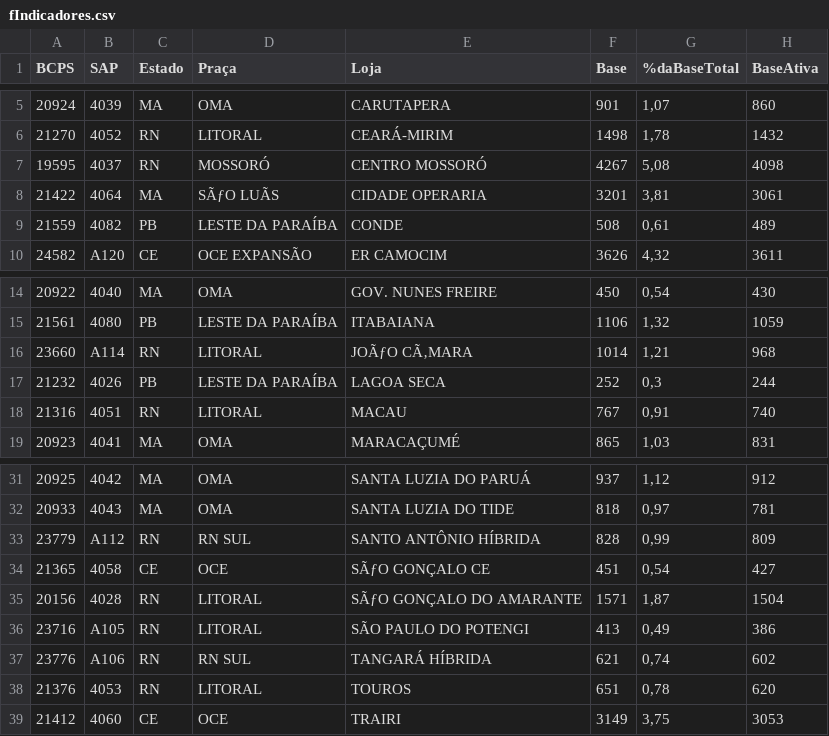
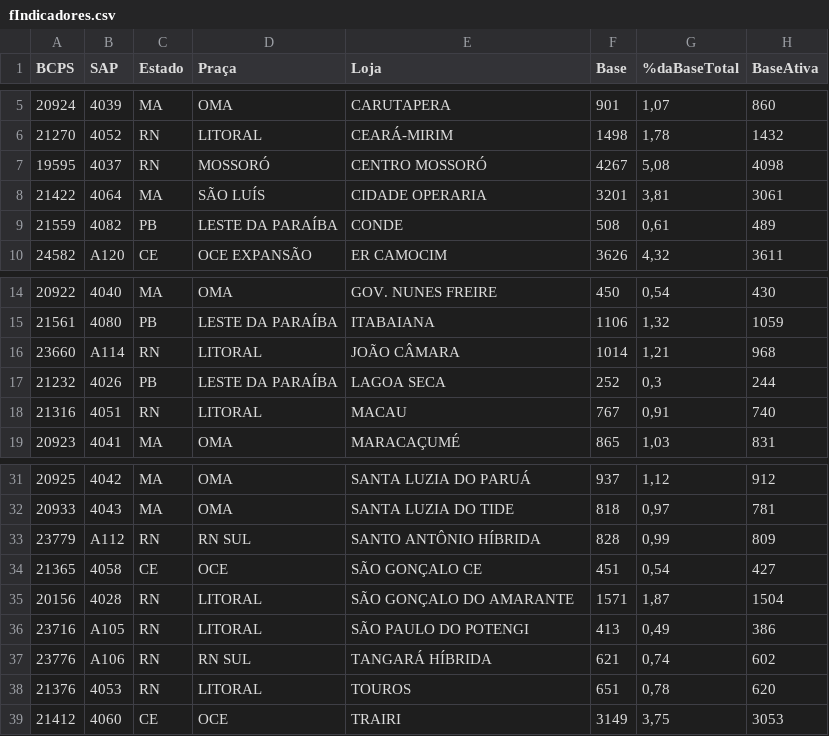
Before and after one commit to AnkierJ/CalculadoraDimensionamentoGentil, a CSV file: data/fIndicadores.csv, drawn as a sheet; only a part is shown, gaps mark what is left out; the diff names each change by its address in the sheet, - before the commit and + after, or states it on an @@ line.

```diff
--- a/data/fIndicadores.csv
+++ b/data/fIndicadores.csv
-D8 (Praça): SÃƒO LUÃS
+D8 (Praça): SÃO LUÍS
-E16 (Loja): JOÃƒO CÃ‚MARA
+E16 (Loja): JOÃO CÂMARA
-E34 (Loja): SÃƒO GONÇALO CE
+E34 (Loja): SÃO GONÇALO CE
-E35 (Loja): SÃƒO GONÇALO DO AMARANTE
+E35 (Loja): SÃO GONÇALO DO AMARANTE
```
Also changed, not shown: 6 other files.
